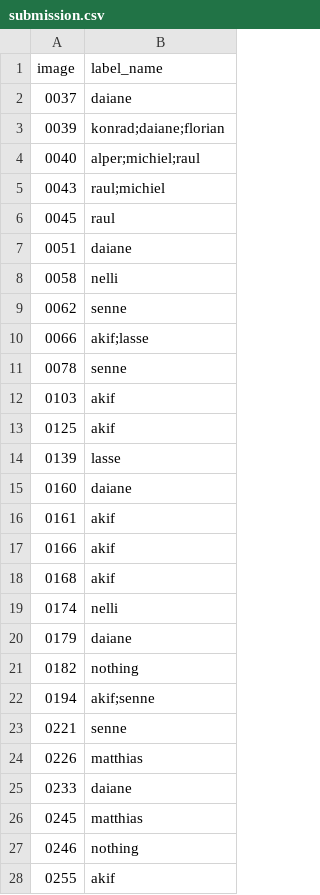
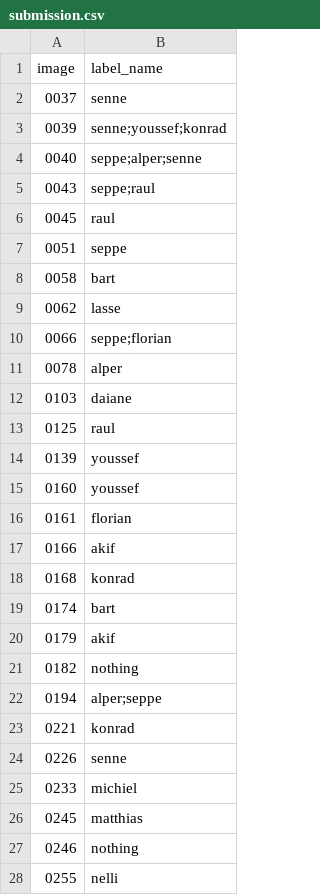
Before and after one commit to NeYoNmoos/Face_Multiclassification_Thomas-More, a CSV file: submission.csv, drawn as a sheet; only a part is shown; the diff covers the shown part only.

```diff
--- a/submission.csv
+++ b/submission.csv
@@ -1,28 +1,28 @@
 image,label_name
-0037,daiane
-0039,konrad;daiane;florian
-0040,alper;michiel;raul
-0043,raul;michiel
+0037,senne
+0039,senne;youssef;konrad
+0040,seppe;alper;senne
+0043,seppe;raul
 0045,raul
-0051,daiane
-0058,nelli
-0062,senne
-0066,akif;lasse
-0078,senne
-0103,akif
-0125,akif
-0139,lasse
-0160,daiane
-0161,akif
+0051,seppe
+0058,bart
+0062,lasse
+0066,seppe;florian
+0078,alper
+0103,daiane
+0125,raul
+0139,youssef
+0160,youssef
+0161,florian
 0166,akif
-0168,akif
-0174,nelli
-0179,daiane
+0168,konrad
+0174,bart
+0179,akif
 0182,nothing
-0194,akif;senne
-0221,senne
-0226,matthias
-0233,daiane
+0194,alper;seppe
+0221,konrad
+0226,senne
+0233,michiel
 0245,matthias
 0246,nothing
-0255,akif
+0255,nelli
```
Also changed, not shown: 66 edited cells elsewhere in this file, 5 other files.
